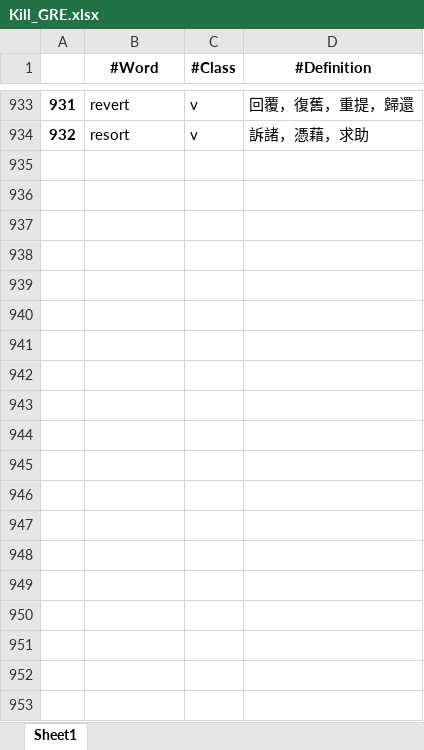
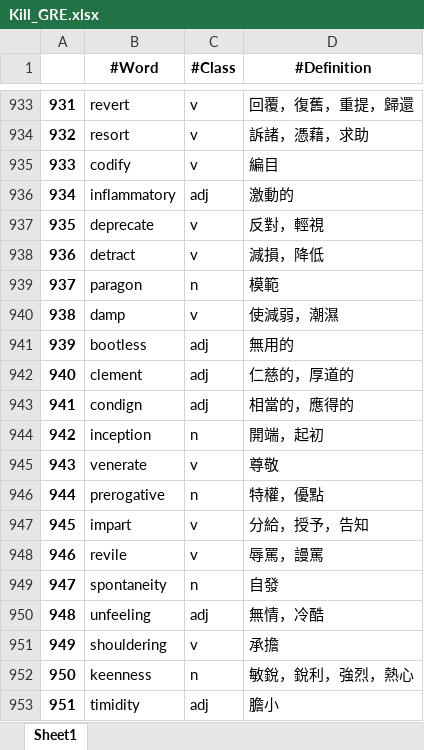
Before and after one commit to liangjiali0304/Vocab_App, an Excel workbook: Kill_GRE.xlsx, sheet Sheet1, drawn as a sheet; only a part is shown, gaps mark what is left out; values as stored, in another font and other column widths than the file's, no borders; conditional formats not drawn; the diff covers the shown part only; the diff names each change by its address in the sheet, - before the commit and + after, or states it on an @@ line.

```diff
--- a/Kill_GRE.xlsx (sheet Sheet1)
+++ b/Kill_GRE.xlsx (sheet Sheet1)
+row 935: 933 | codify | v | 編目
+row 936: 934 | inflammatory | adj | 激動的
+row 937: 935 | deprecate | v | 反對，輕視
+row 938: 936 | detract | v | 減損，降低
+row 939: 937 | paragon | n | 模範
+row 940: 938 | damp | v | 使減弱，潮濕
+row 941: 939 | bootless | adj | 無用的
+row 942: 940 | clement | adj | 仁慈的，厚道的
+row 943: 941 | condign | adj | 相當的，應得的
+row 944: 942 | inception | n | 開端，起初
+row 945: 943 | venerate | v | 尊敬
+row 946: 944 | prerogative | n | 特權，優點
+row 947: 945 | impart | v | 分給，授予，告知
+row 948: 946 | revile | v | 辱罵，謾罵
+row 949: 947 | spontaneity | n | 自發
+row 950: 948 | unfeeling | adj | 無情，冷酷
+row 951: 949 | shouldering | v | 承擔
+row 952: 950 | keenness | n | 敏銳，銳利，強烈，熱心
+row 953: 951 | timidity | adj | 膽小
```
Also changed, not shown: 64 added rows and 38 edited cells elsewhere in this sheet, 2 other files.
